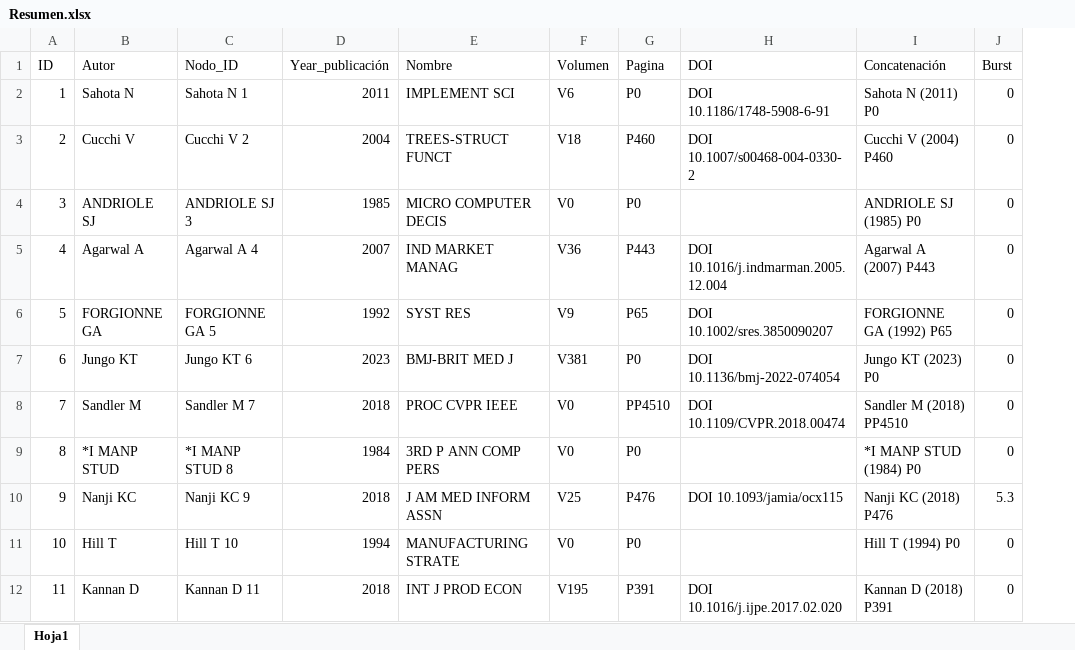
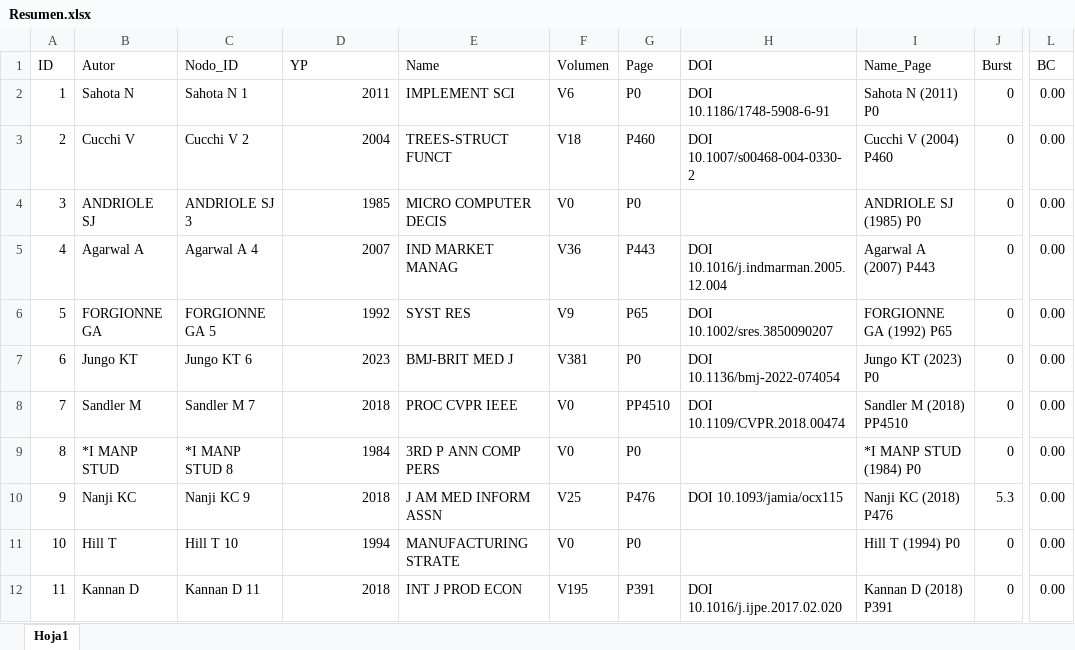
Before and after one commit to raxolekder/analisis-cienciometrico, an Excel workbook: data/Resumen.xlsx, sheet Hoja1, drawn as a sheet; only a part is shown, gaps mark what is left out; values as stored, in another font and other column widths than the file's, no cell formats; the diff names each change by its address in the sheet, - before the commit and + after, or states it on an @@ line.

Commit message:
Modificaciones en el formato del archivo y cambio de nombre de columnas

```diff
--- a/data/Resumen.xlsx (sheet Hoja1)
+++ b/data/Resumen.xlsx (sheet Hoja1)
+column L (BC), rows 2-12: all 0.00
-D1: Year_publicación
+D1: YP
-E1: Nombre
+E1: Name
-G1: Pagina
+G1: Page
-I1: Concatenación
+I1: Name_Page
```
Also changed, not shown: cell formats.
